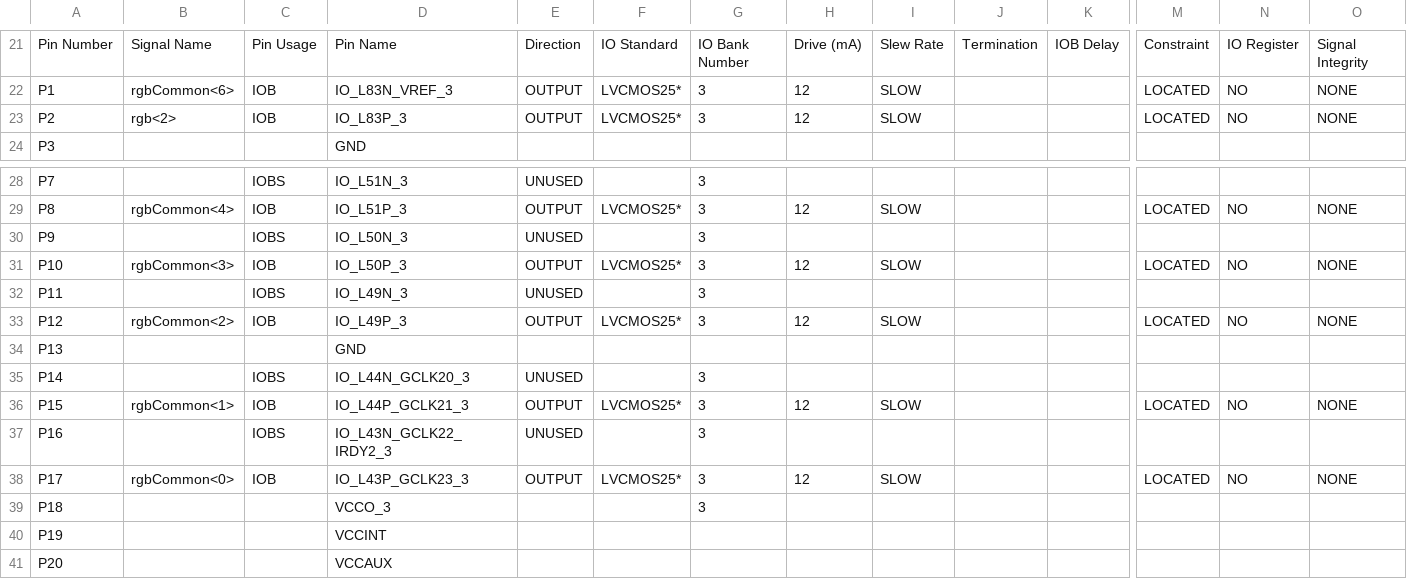
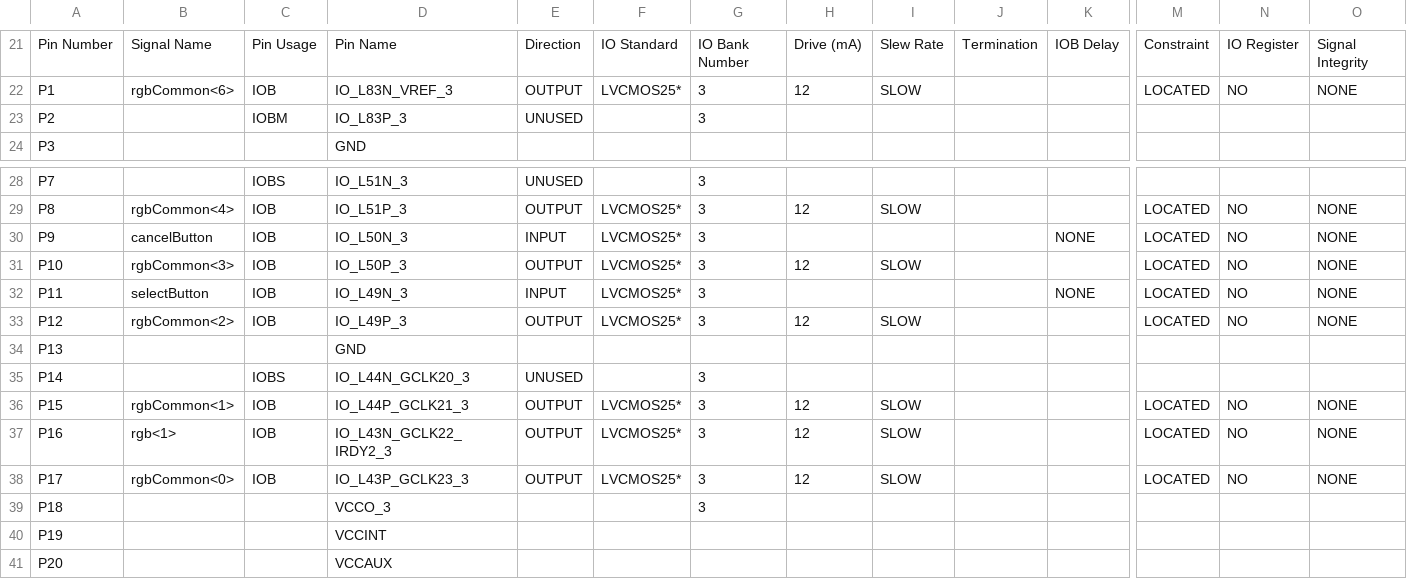
Before and after one commit to anythingth2/Bus_Machine, a CSV file: Bus_Machine_pad.csv, drawn as a sheet; only a part is shown, gaps mark what is left out; the diff covers the shown part only; the diff names each change by its address in the sheet, - before the commit and + after, or states it on an @@ line.

```diff
--- a/Bus_Machine_pad.csv
+++ b/Bus_Machine_pad.csv
-B23: rgb<2>
+B23: (empty)
-C23: IOB
+C23: IOBM
-E23: OUTPUT
+E23: UNUSED
-F23: LVCMOS25*
+F23: (empty)
-H23: 12
+H23: (empty)
-I23: SLOW
+I23: (empty)
-M23: LOCATED
+M23: (empty)
-N23: NO
+N23: (empty)
-O23: NONE
+O23: (empty)
-B30: (empty)
+B30: cancelButton
-C30: IOBS
+C30: IOB
-E30: UNUSED
+E30: INPUT
-F30: (empty)
+F30: LVCMOS25*
-K30: (empty)
+K30: NONE
-M30: (empty)
+M30: LOCATED
-N30: (empty)
+N30: NO
-O30: (empty)
+O30: NONE
-B32: (empty)
+B32: selectButton
-C32: IOBS
+C32: IOB
-E32: UNUSED
+E32: INPUT
-F32: (empty)
+F32: LVCMOS25*
-K32: (empty)
+K32: NONE
-M32: (empty)
+M32: LOCATED
-N32: (empty)
+N32: NO
-O32: (empty)
+O32: NONE
-B37: (empty)
+B37: rgb<1>
-C37: IOBS
+C37: IOB
-E37: UNUSED
+E37: OUTPUT
-F37: (empty)
+F37: LVCMOS25*
-H37: (empty)
+H37: 12
-I37: (empty)
+I37: SLOW
-M37: (empty)
+M37: LOCATED
-N37: (empty)
+N37: NO
-O37: (empty)
+O37: NONE
```
Also changed, not shown: 101 edited cells elsewhere in this file, 47 other files.
